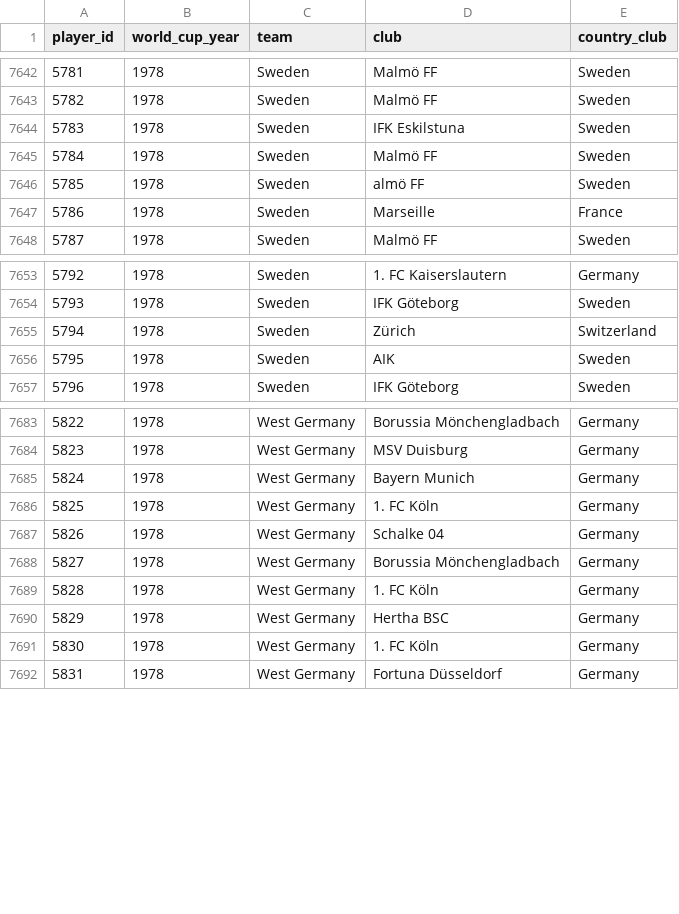
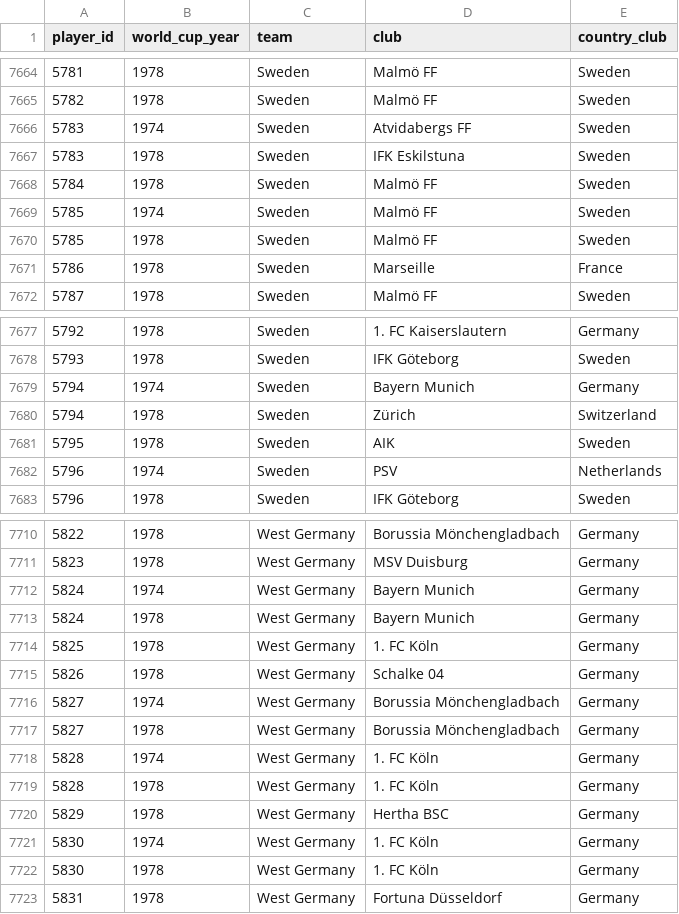
Before and after one commit to rbetis35/mundiales-futbol-datos, a CSV file: WorldCups/players/player_world_cups.csv, drawn as a sheet; only a part is shown, gaps mark what is left out; the diff covers the shown part only.

```diff
--- a/WorldCups/players/player_world_cups.csv
+++ b/WorldCups/players/player_world_cups.csv
@@ -7643,5 +7665,7 @@ player_id,world_cup_year,team,club,country_club
 5782,1978,Sweden,Malmö FF,Sweden
+5783,1974,Sweden,Atvidabergs FF,Sweden
 5783,1978,Sweden,IFK Eskilstuna,Sweden
 5784,1978,Sweden,Malmö FF,Sweden
-5785,1978,Sweden,almö FF,Sweden
+5785,1974,Sweden,Malmö FF,Sweden
+5785,1978,Sweden,Malmö FF,Sweden
 5786,1978,Sweden,Marseille,France
@@ -7654,4 +7678,6 @@ player_id,world_cup_year,team,club,country_club
 5793,1978,Sweden,IFK Göteborg,Sweden
+5794,1974,Sweden,Bayern Munich,Germany
 5794,1978,Sweden,Zürich,Switzerland
 5795,1978,Sweden,AIK,Sweden
+5796,1974,Sweden,PSV,Netherlands
 5796,1978,Sweden,IFK Göteborg,Sweden
@@ -7684,2 +7711,3 @@ player_id,world_cup_year,team,club,country_club
 5823,1978,West Germany,MSV Duisburg,Germany
+5824,1974,West Germany,Bayern Munich,Germany
 5824,1978,West Germany,Bayern Munich,Germany
@@ -7687,5 +7715,8 @@ player_id,world_cup_year,team,club,country_club
 5826,1978,West Germany,Schalke 04,Germany
+5827,1974,West Germany,Borussia Mönchengladbach,Germany
 5827,1978,West Germany,Borussia Mönchengladbach,Germany
+5828,1974,West Germany,1. FC Köln,Germany
 5828,1978,West Germany,1. FC Köln,Germany
 5829,1978,West Germany,Hertha BSC,Germany
+5830,1974,West Germany,1. FC Köln,Germany
 5830,1978,West Germany,1. FC Köln,Germany
```
Also changed, not shown: 24 added rows and 1 edited cell elsewhere in this file.
